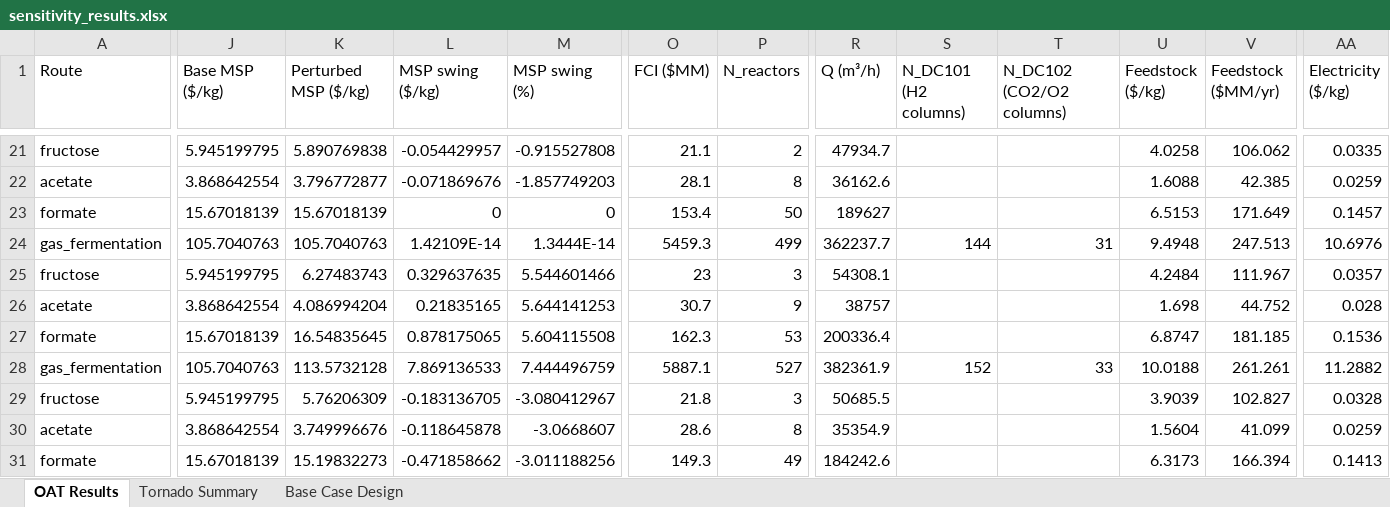
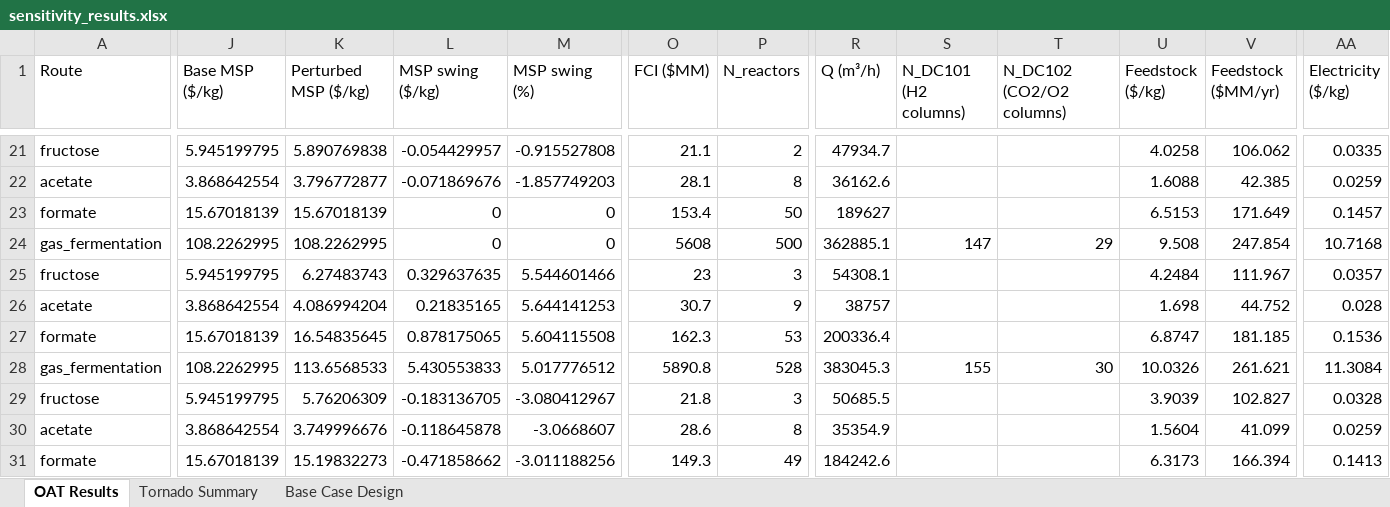
Before and after one commit to abjean-ISU/CO2toSCP_2026, an Excel workbook: BioSTEAM Outputs/sensitivity_results.xlsx, sheet OAT Results, drawn as a sheet; only a part is shown, gaps mark what is left out; values as stored, in another font and other column widths than the file's, no borders; the diff covers the shown part only; the diff names each change by its address in the sheet, - before the commit and + after, or states it on an @@ line.

```diff
--- a/BioSTEAM Outputs/sensitivity_results.xlsx (sheet OAT Results)
+++ b/BioSTEAM Outputs/sensitivity_results.xlsx (sheet OAT Results)
-J24 (Base MSP ($/kg)): 105.7040763
+J24 (Base MSP ($/kg)): 108.2262995
-K24 (Perturbed MSP ($/kg)): 105.7040763
+K24 (Perturbed MSP ($/kg)): 108.2262995
-L24 (MSP swing ($/kg)): 1.42109E-14
+L24 (MSP swing ($/kg)): 0
-M24 (MSP swing (%)): 1.3444E-14
+M24 (MSP swing (%)): 0
-O24 (FCI ($MM)): 5459.3
+O24 (FCI ($MM)): 5608
-P24 (N_reactors): 499
+P24 (N_reactors): 500
-R24 (Q (m³/h)): 362237.7
+R24 (Q (m³/h)): 362885.1
-S24 (N_DC101 (H2 columns)): 144
+S24 (N_DC101 (H2 columns)): 147
-T24 (N_DC102 (CO2/O2 columns)): 31
+T24 (N_DC102 (CO2/O2 columns)): 29
-U24 (Feedstock ($/kg)): 9.4948
+U24 (Feedstock ($/kg)): 9.508
-V24 (Feedstock ($MM/yr)): 247.513
+V24 (Feedstock ($MM/yr)): 247.854
-AA24 (Electricity ($/kg)): 10.6976
+AA24 (Electricity ($/kg)): 10.7168
-J28 (Base MSP ($/kg)): 105.7040763
+J28 (Base MSP ($/kg)): 108.2262995
-K28 (Perturbed MSP ($/kg)): 113.5732128
+K28 (Perturbed MSP ($/kg)): 113.6568533
-L28 (MSP swing ($/kg)): 7.869136533
+L28 (MSP swing ($/kg)): 5.430553833
-M28 (MSP swing (%)): 7.444496759
+M28 (MSP swing (%)): 5.017776512
-O28 (FCI ($MM)): 5887.1
+O28 (FCI ($MM)): 5890.8
-P28 (N_reactors): 527
+P28 (N_reactors): 528
-R28 (Q (m³/h)): 382361.9
+R28 (Q (m³/h)): 383045.3
-S28 (N_DC101 (H2 columns)): 152
+S28 (N_DC101 (H2 columns)): 155
-T28 (N_DC102 (CO2/O2 columns)): 33
+T28 (N_DC102 (CO2/O2 columns)): 30
-U28 (Feedstock ($/kg)): 10.0188
+U28 (Feedstock ($/kg)): 10.0326
-V28 (Feedstock ($MM/yr)): 261.261
+V28 (Feedstock ($MM/yr)): 261.621
-AA28 (Electricity ($/kg)): 11.2882
+AA28 (Electricity ($/kg)): 11.3084
```
Also changed, not shown: 433 edited cells elsewhere in this sheet, sheet Tornado Summary, sheet Base Case Design, BioSTEAM Outputs/2d_sa_results.xlsx, BioSTEAM Outputs/acetate_unit_details.xlsx, 14 other files.
